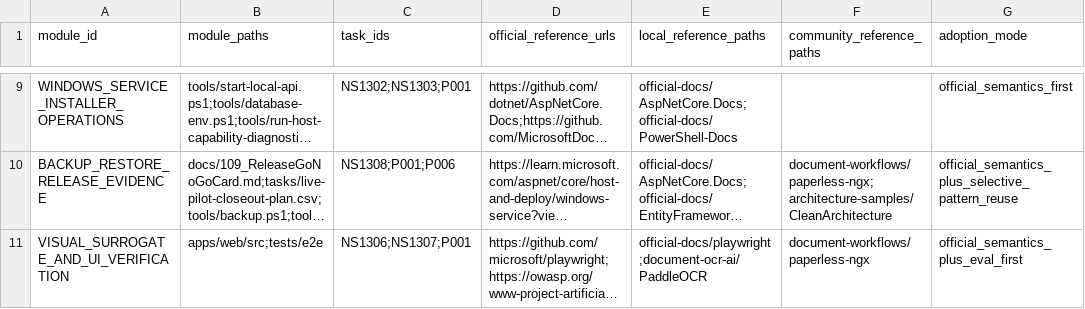
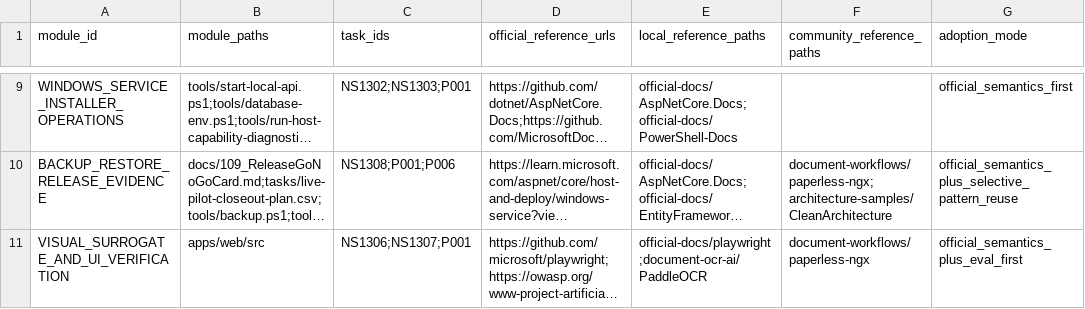
Before and after one commit to sciman-top/k12-question-graph, a CSV file: tasks/reference-basis-module-map.csv, drawn as a sheet; only a part is shown, gaps mark what is left out; long unchanged cells end in …; the diff names each change by its address in the sheet, - before the commit and + after, or states it on an @@ line.

Commit message:
修复 reference guard 对已删除 e2e 目录的陈旧路径

```diff
--- a/tasks/reference-basis-module-map.csv
+++ b/tasks/reference-basis-module-map.csv
-B11 (module_paths): apps/web/src;tests/e2e
+B11 (module_paths): apps/web/src
```
